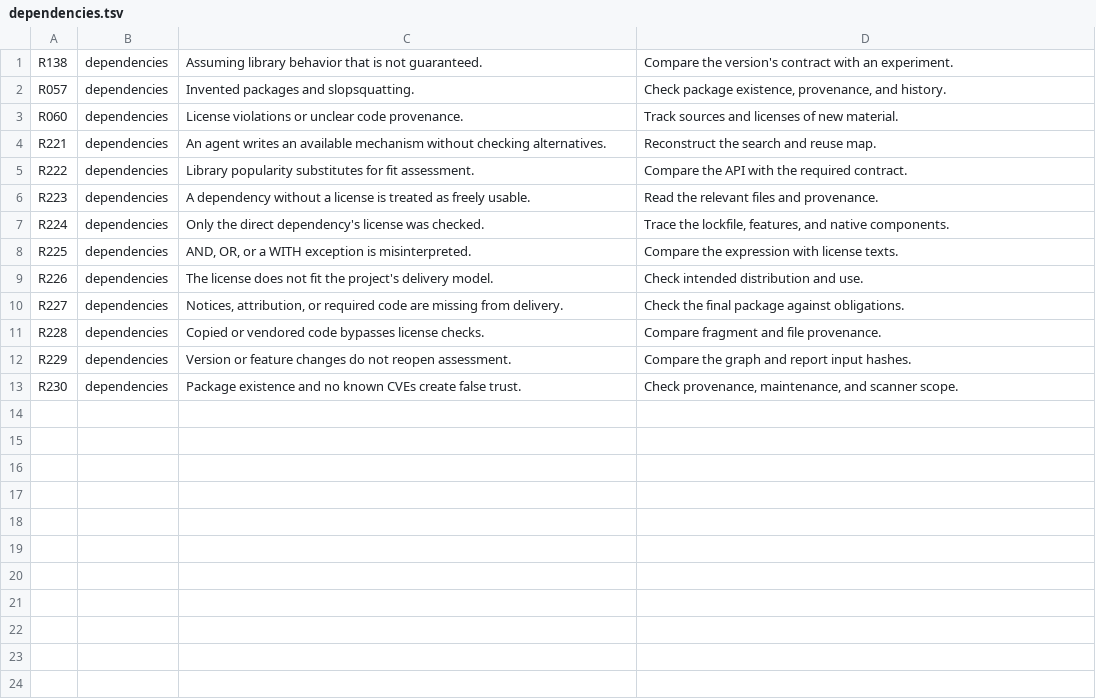
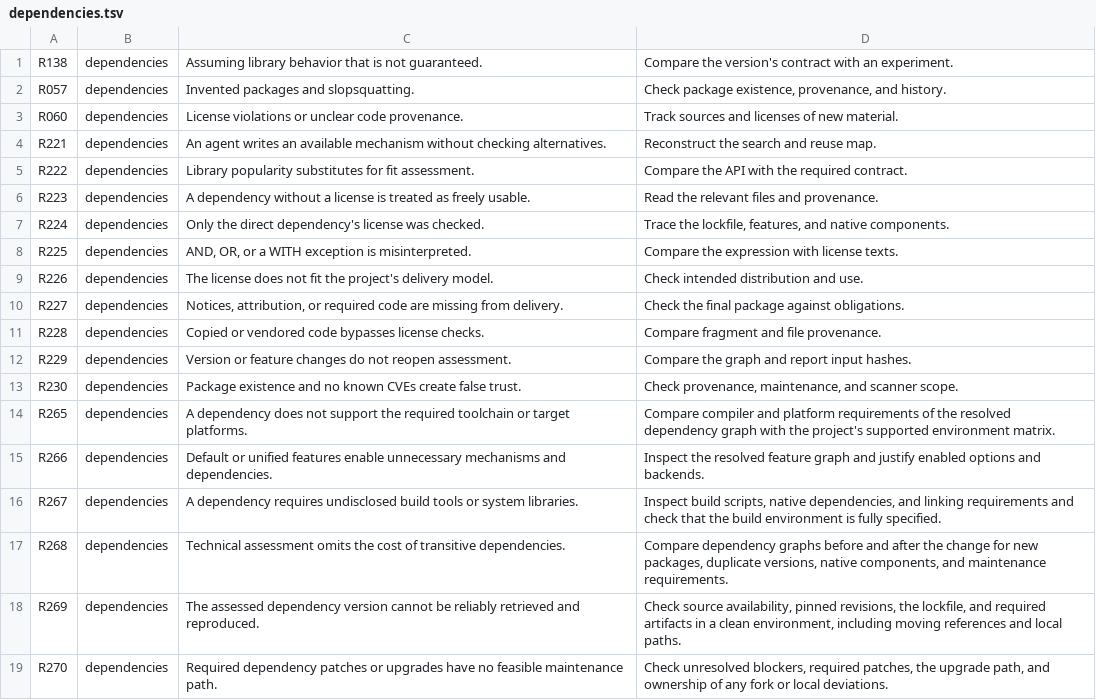
Before and after one commit to lazymaniac/antislop, a TSV file: src/lean/risks/dependencies.tsv, drawn as a sheet.

Commit message:
feat(risks): extend dependencies risks

```diff
--- a/src/lean/risks/dependencies.tsv
+++ b/src/lean/risks/dependencies.tsv
@@ -13 +13,7 @@ R229	dependencies	Version or feature changes do not reopen assessment.	Compare t
 R230	dependencies	Package existence and no known CVEs create false trust.	Check provenance, maintenance, and scanner scope.
+R265	dependencies	A dependency does not support the required toolchain or target platforms.	Compare compiler and platform requirements of the resolved dependency graph with the project's supported environment matrix.
+R266	dependencies	Default or unified features enable unnecessary mechanisms and dependencies.	Inspect the resolved feature graph and justify enabled options and backends.
+R267	dependencies	A dependency requires undisclosed build tools or system libraries.	Inspect build scripts, native dependencies, and linking requirements and check that the build environment is fully specified.
+R268	dependencies	Technical assessment omits the cost of transitive dependencies.	Compare dependency graphs before and after the change for new packages, duplicate versions, native components, and maintenance requirements.
+R269	dependencies	The assessed dependency version cannot be reliably retrieved and reproduced.	Check source availability, pinned revisions, the lockfile, and required artifacts in a clean environment, including moving references and local paths.
+R270	dependencies	Required dependency patches or upgrades have no feasible maintenance path.	Check unresolved blockers, required patches, the upgrade path, and ownership of any fork or local deviations.
```
Also changed, not shown: 1 other file.
